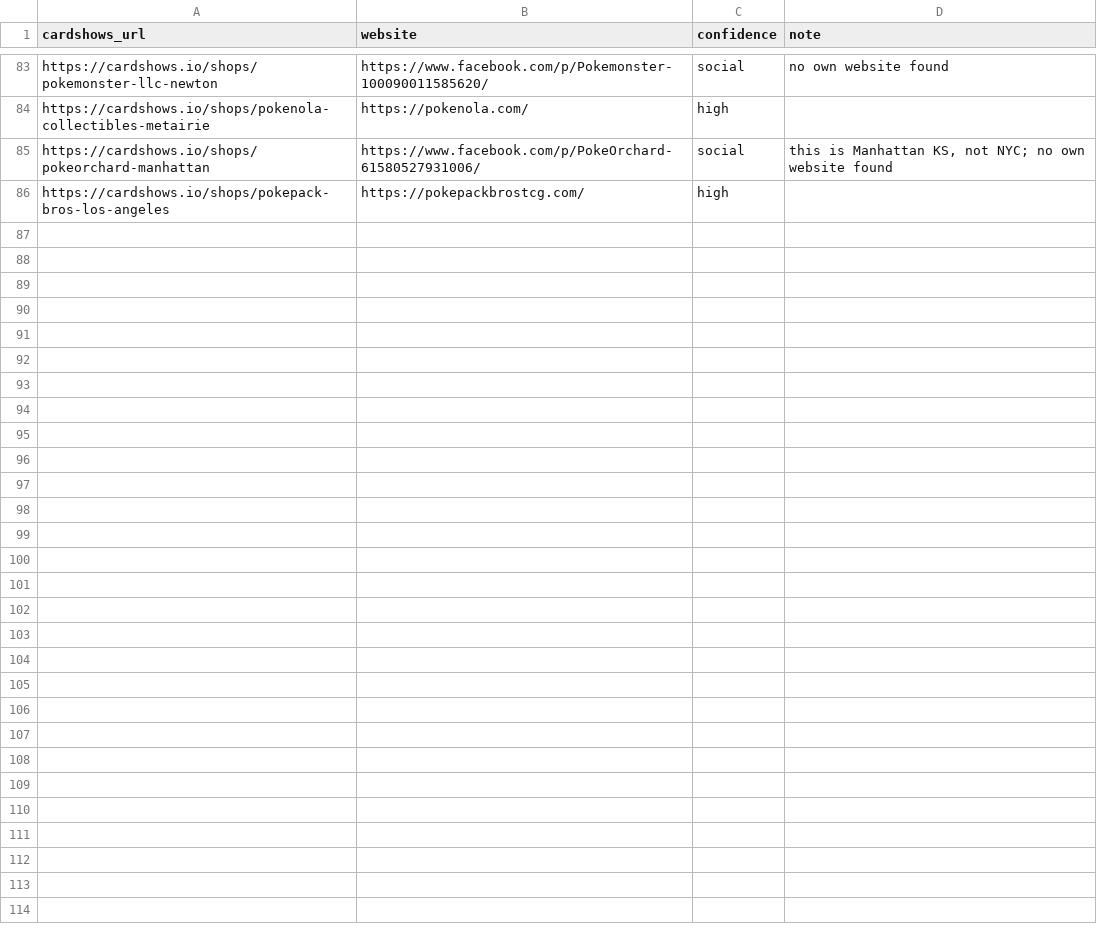
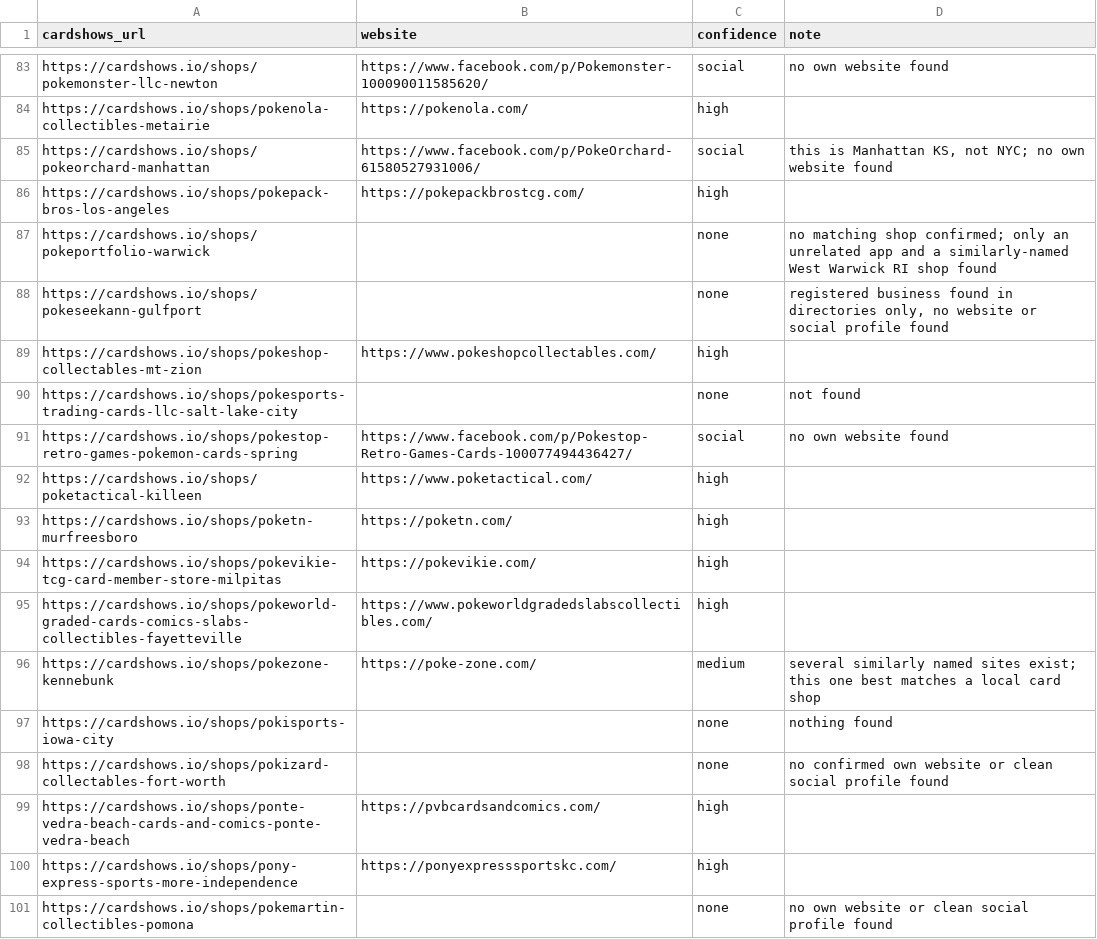
Before and after one commit to rseay-bot/test, a CSV file: results/parts/part_18.csv, drawn as a sheet; only a part is shown, gaps mark what is left out.

```diff
--- a/results/parts/part_18.csv
+++ b/results/parts/part_18.csv
@@ -86 +86,16 @@ https://cardshows.io/shops/pokeorchard-manhattan,https://www.facebook.com/p/Poke
 https://cardshows.io/shops/pokepack-bros-los-angeles,https://pokepackbrostcg.com/,high,
+https://cardshows.io/shops/pokeportfolio-warwick,,none,no matching shop confirmed; only an unrelated app and a similarly-named West Warwick RI shop found
+https://cardshows.io/shops/pokeseekann-gulfport,,none,"registered business found in directories only, no website or social profile found"
+https://cardshows.io/shops/pokeshop-collectables-mt-zion,https://www.pokeshopcollectables.com/,high,
+https://cardshows.io/shops/pokesports-trading-cards-llc-salt-lake-city,,none,not found
+https://cardshows.io/shops/pokestop-retro-games-pokemon-cards-spring,https://www.facebook.com/p/Pokestop-Retro-Games-Cards-100077494436427/,social,no own website found
+https://cardshows.io/shops/poketactical-killeen,https://www.poketactical.com/,high,
+https://cardshows.io/shops/poketn-murfreesboro,https://poketn.com/,high,
+https://cardshows.io/shops/pokevikie-tcg-card-member-store-milpitas,https://pokevikie.com/,high,
+https://cardshows.io/shops/pokeworld-graded-cards-comics-slabs-collectibles-fayetteville,https://www.pokeworldgradedslabscollectibles.com/,high,
+https://cardshows.io/shops/pokezone-kennebunk,https://poke-zone.com/,medium,several similarly named sites exist; this one best matches a local card shop
+https://cardshows.io/shops/pokisports-iowa-city,,none,nothing found
+https://cardshows.io/shops/pokizard-collectables-fort-worth,,none,no confirmed own website or clean social profile found
+https://cardshows.io/shops/ponte-vedra-beach-cards-and-comics-ponte-vedra-beach,https://pvbcardsandcomics.com/,high,
+https://cardshows.io/shops/pony-express-sports-more-independence,https://ponyexpresssportskc.com/,high,
+https://cardshows.io/shops/pokemartin-collectibles-pomona,,none,no own website or clean social profile found
```
Also changed, not shown: results/parts/part_22.csv, results/parts/part_23.csv, 7 other files.
